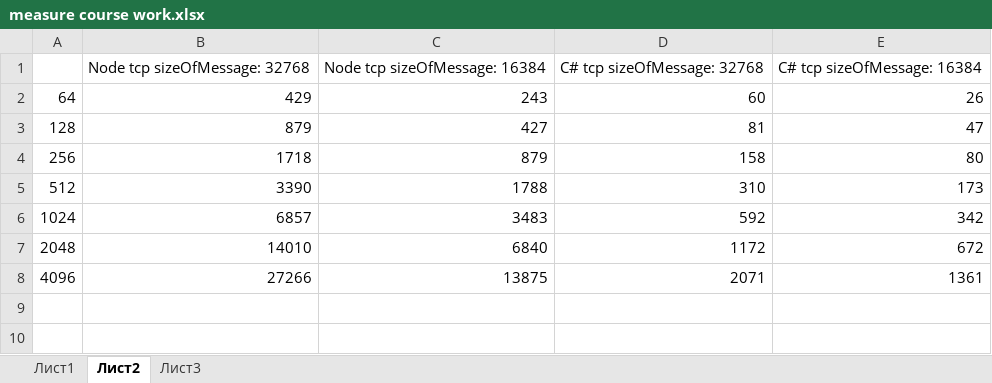
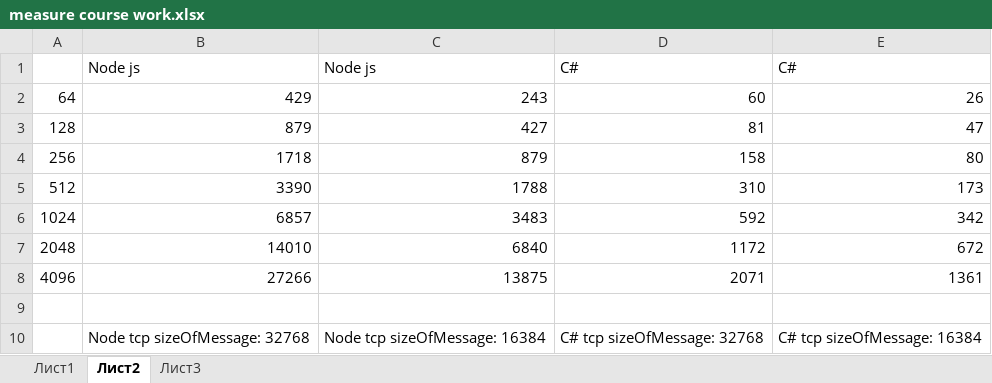
Before and after one commit to prototype9449/CourseWork, an Excel workbook: measure course work.xlsx, sheet Лист2, drawn as a sheet; values as stored, in another font and other column widths than the file's, no borders; charts and pictures not drawn; the diff names each change by its address in the sheet, - before the commit and + after, or states it on an @@ line.

```diff
--- a/measure course work.xlsx (sheet Лист2)
+++ b/measure course work.xlsx (sheet Лист2)
+row 1:  | Node js | Node js | C# | C#
+row 9: (empty)
@@ row 1 moved to row 10: Node tcp sizeOfMessage: 32768 @@
```
Also changed, not shown: sheet Лист3, sheet Лист1, charts or pictures, 1 other file.
